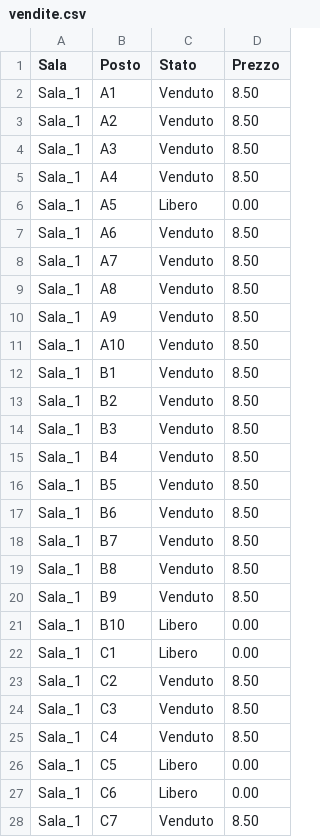
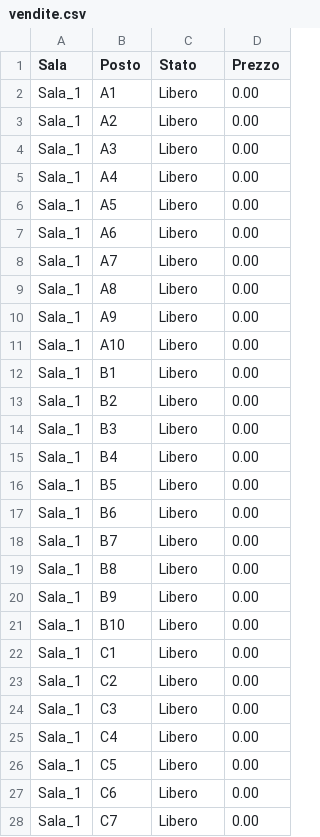
Before and after one commit to MelissaLucchini/cinema-scripts, a CSV file: dati/vendite.csv, drawn as a sheet; only a part is shown; the diff covers the shown part only.

Commit message:
modified:   backup/cinema_backup_2026-02-23.tar.gz 	modified:   dati/login_sito.log 	modified:   dati/vendite.csv 	new file:   dati/vendite.csv.bak 	modified:   script/check_sicurezza.py 	new file:   script/reset_sala.sh

```diff
--- a/dati/vendite.csv
+++ b/dati/vendite.csv
@@ -1,28 +1,28 @@
 Sala,Posto,Stato,Prezzo
-Sala_1,A1,Venduto,8.50
-Sala_1,A2,Venduto,8.50
-Sala_1,A3,Venduto,8.50
-Sala_1,A4,Venduto,8.50
+Sala_1,A1,Libero,0.00
+Sala_1,A2,Libero,0.00
+Sala_1,A3,Libero,0.00
+Sala_1,A4,Libero,0.00
 Sala_1,A5,Libero,0.00
-Sala_1,A6,Venduto,8.50
-Sala_1,A7,Venduto,8.50
-Sala_1,A8,Venduto,8.50
-Sala_1,A9,Venduto,8.50
-Sala_1,A10,Venduto,8.50
-Sala_1,B1,Venduto,8.50
-Sala_1,B2,Venduto,8.50
-Sala_1,B3,Venduto,8.50
-Sala_1,B4,Venduto,8.50
-Sala_1,B5,Venduto,8.50
-Sala_1,B6,Venduto,8.50
-Sala_1,B7,Venduto,8.50
-Sala_1,B8,Venduto,8.50
-Sala_1,B9,Venduto,8.50
+Sala_1,A6,Libero,0.00
+Sala_1,A7,Libero,0.00
+Sala_1,A8,Libero,0.00
+Sala_1,A9,Libero,0.00
+Sala_1,A10,Libero,0.00
+Sala_1,B1,Libero,0.00
+Sala_1,B2,Libero,0.00
+Sala_1,B3,Libero,0.00
+Sala_1,B4,Libero,0.00
+Sala_1,B5,Libero,0.00
+Sala_1,B6,Libero,0.00
+Sala_1,B7,Libero,0.00
+Sala_1,B8,Libero,0.00
+Sala_1,B9,Libero,0.00
 Sala_1,B10,Libero,0.00
 Sala_1,C1,Libero,0.00
-Sala_1,C2,Venduto,8.50
-Sala_1,C3,Venduto,8.50
-Sala_1,C4,Venduto,8.50
+Sala_1,C2,Libero,0.00
+Sala_1,C3,Libero,0.00
+Sala_1,C4,Libero,0.00
 Sala_1,C5,Libero,0.00
 Sala_1,C6,Libero,0.00
-Sala_1,C7,Venduto,8.50
+Sala_1,C7,Libero,0.00
```
Also changed, not shown: 120 edited cells elsewhere in this file, 5 other files.
